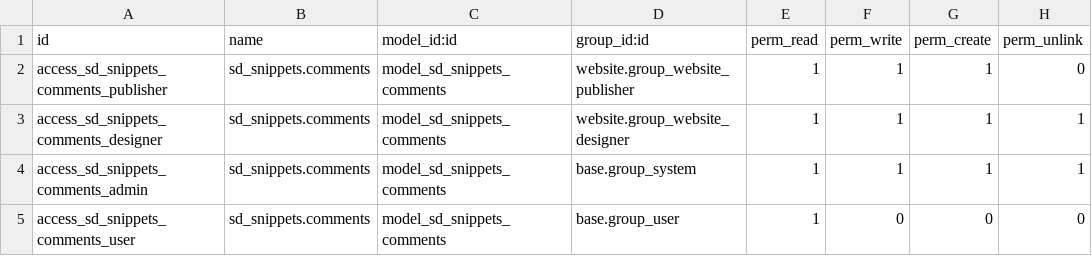
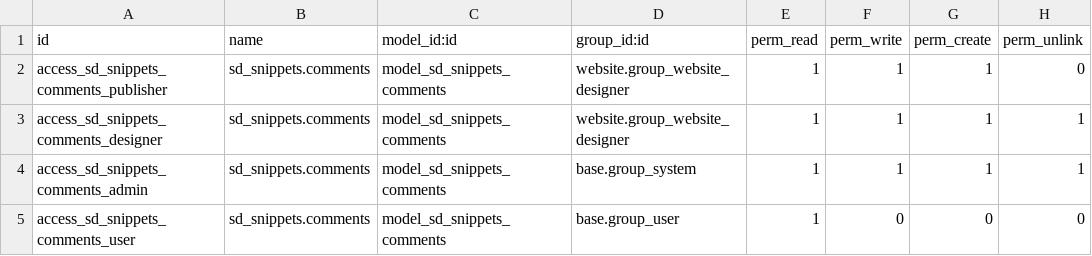
Before and after one commit to giladoo/sd_snippets, a CSV file: security/ir.model.access.csv, drawn as a sheet.

```diff
--- a/security/ir.model.access.csv
+++ b/security/ir.model.access.csv
@@ -1,3 +1,3 @@
 id,name,model_id:id,group_id:id,perm_read,perm_write,perm_create,perm_unlink
-access_sd_snippets_comments_publisher,sd_snippets.comments,model_sd_snippets_comments,website.group_website_publisher,1,1,1,0
+access_sd_snippets_comments_publisher,sd_snippets.comments,model_sd_snippets_comments,website.group_website_designer,1,1,1,0
 access_sd_snippets_comments_designer,sd_snippets.comments,model_sd_snippets_comments,website.group_website_designer,1,1,1,1
```
Also changed, not shown: 9 other files.
